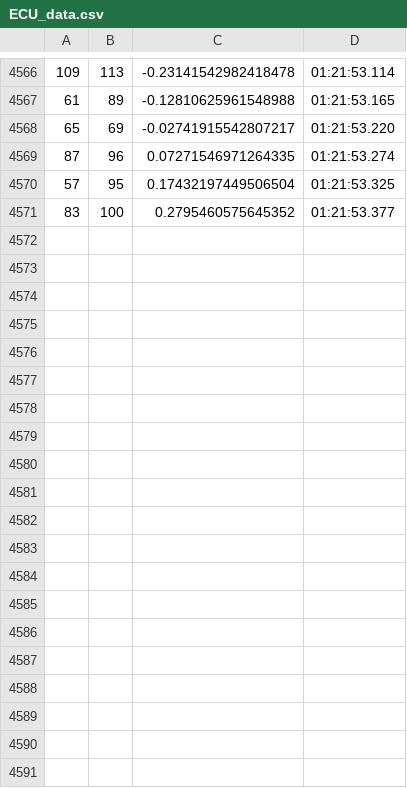
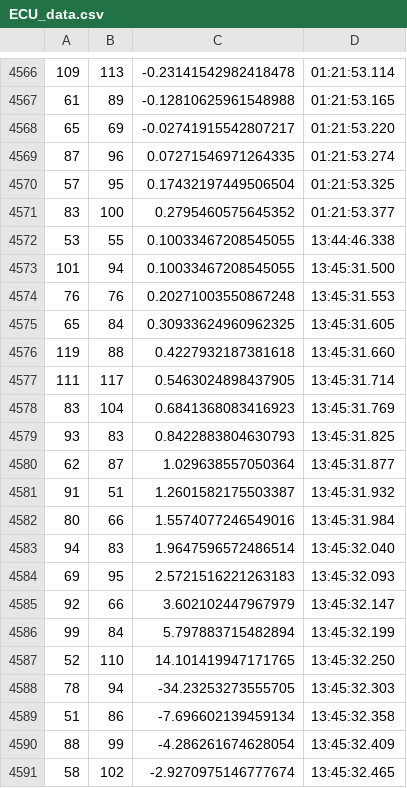
Before and after one commit to mbh1620/Car-Telemetry-Receive-Server, a CSV file: NodeServer/public/ECU_data.csv, drawn as a sheet; only a part is shown, gaps mark what is left out; the diff covers the shown part only.

```diff
--- a/NodeServer/public/ECU_data.csv
+++ b/NodeServer/public/ECU_data.csv
@@ -4571 +4571,21 @@
 83,100,0.2795460575645352,01:21:53.377
+       53,55,0.10033467208545055,13:44:46.338
+101,94,0.10033467208545055,13:45:31.500
+76,76,0.20271003550867248,13:45:31.553
+65,84,0.30933624960962325,13:45:31.605
+119,88,0.4227932187381618,13:45:31.660
+111,117,0.5463024898437905,13:45:31.714
+83,104,0.6841368083416923,13:45:31.769
+93,83,0.8422883804630793,13:45:31.825
+62,87,1.029638557050364,13:45:31.877
+91,51,1.2601582175503387,13:45:31.932
+80,66,1.5574077246549016,13:45:31.984
+94,83,1.9647596572486514,13:45:32.040
+69,95,2.5721516221263183,13:45:32.093
+92,66,3.602102447967979,13:45:32.147
+99,84,5.797883715482894,13:45:32.199
+52,110,14.101419947171765,13:45:32.250
+78,94,-34.23253273555705,13:45:32.303
+51,86,-7.696602139459134,13:45:32.358
+88,99,-4.286261674628054,13:45:32.409
+58,102,-2.9270975146777674,13:45:32.465
```
Also changed, not shown: 23 added rows elsewhere in this file, NodeServer/public/Position_data.csv, NodeServer/public/data.csv, 7 other files.
